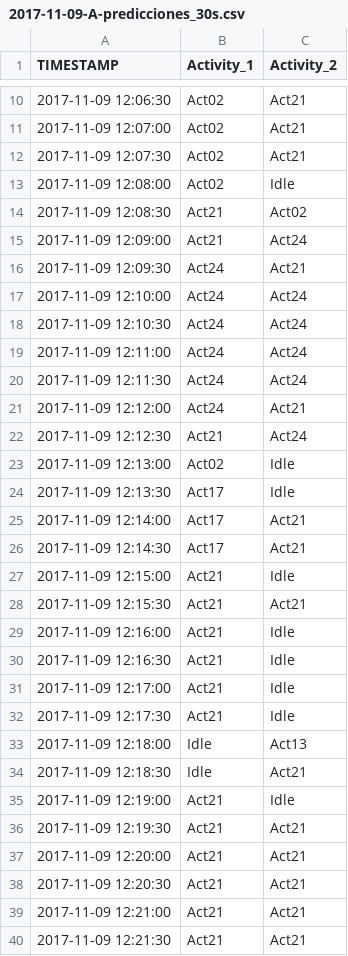
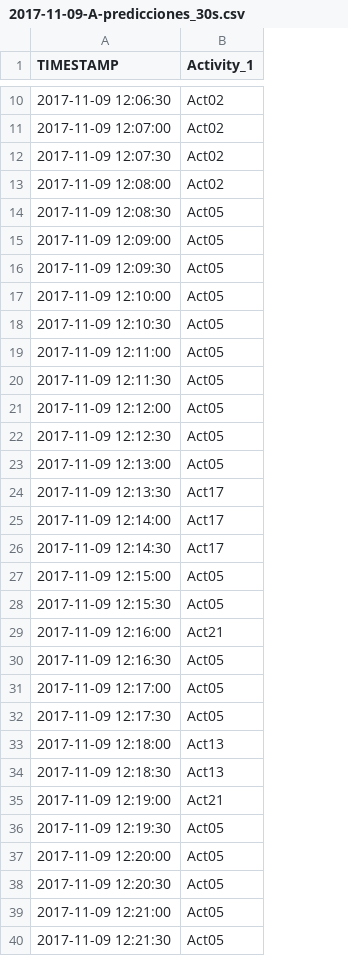
Before and after one commit to Sheila-Fernandez-Martin/TFG, a CSV file: Predicciones/Data_predicciones/2017-11-09/2017-11-09-A-predicciones_30s.csv, drawn as a sheet; only a part is shown, gaps mark what is left out; the diff covers the shown part only; the diff names each change by its address in the sheet, - before the commit and + after, or states it on an @@ line.

```diff
--- a/Predicciones/Data_predicciones/2017-11-09/2017-11-09-A-predicciones_30s.csv
+++ b/Predicciones/Data_predicciones/2017-11-09/2017-11-09-A-predicciones_30s.csv
-column C (Activity_2), rows 10-40: Act21 | Act21 | Act21 | Idle | Act02 | Act24 | Act21 | Act24 | Act24 | Act24 | Act24 | Act21 | Act24 | Idle | Idle | Act21 | Act21 | Idle | Act21 | Idle | Idle | Idle | Idle | Act13 | Act21 | Idle | Act21 | Act21 | Act21 | Act21 | Act21
-B14:B15 (Activity_1): Act21
+B14:B15 (Activity_1): Act05
-B16:B21 (Activity_1): Act24
+B16:B21 (Activity_1): Act05
-B22 (Activity_1): Act21
+B22 (Activity_1): Act05
-B23 (Activity_1): Act02
+B23 (Activity_1): Act05
-B27:B28 (Activity_1): Act21
+B27:B28 (Activity_1): Act05
-B30:B32 (Activity_1): Act21
+B30:B32 (Activity_1): Act05
-B33:B34 (Activity_1): Idle
+B33:B34 (Activity_1): Act13
-B36:B40 (Activity_1): Act21
+B36:B40 (Activity_1): Act05
```
Also changed, not shown: 9 edited cells elsewhere in this file, Data/Test2/2017-11-21/2017-11-21-A/2017-11-21-A-proximity.csv, Predicciones/Data_predicciones/2017-11-09/2017-11-09-B-predicciones_30s.csv, 26 other files.
